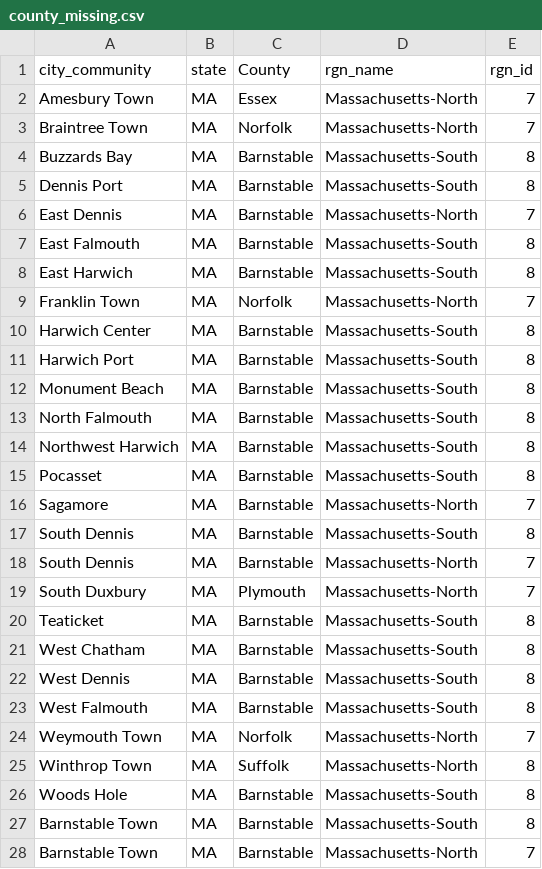
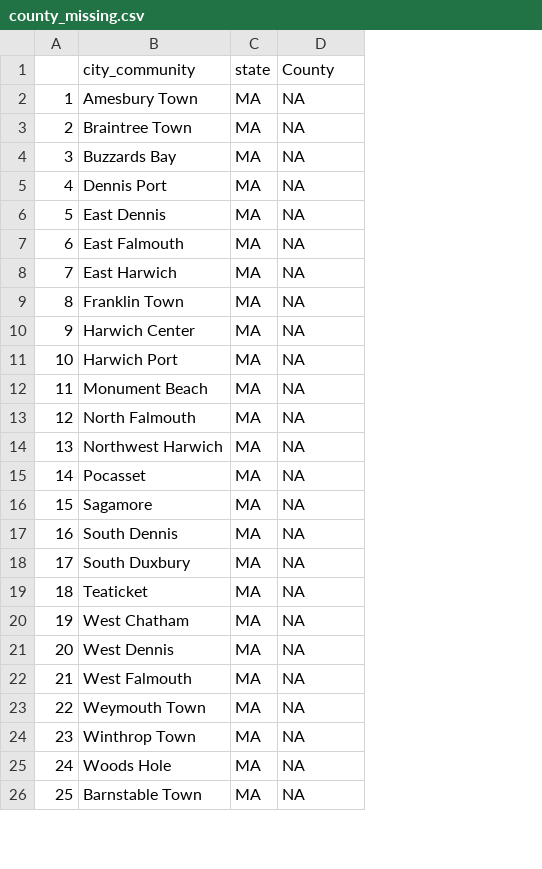
Before and after one commit to OHI-Northeast/ne-prep, a CSV file: prep/resilience/social/data/county_missing.csv, drawn as a sheet; only a part is shown; removed rows and columns are numbered as before the commit, all else as after; the diff covers the shown part only; the diff names each change by its address in the sheet, - before the commit and + after, or states it on an @@ line.

Commit message:
finished climate change resilience

```diff
--- a/prep/resilience/social/data/county_missing.csv
+++ b/prep/resilience/social/data/county_missing.csv
+column A, rows 2-26: 1 | 2 | 3 | 4 | 5 | 6 | 7 | 8 | 9 | 10 | 11 | 12 | 13 | 14 | 15 | 16 | 17 | 18 | 19 | 20 | 21 | 22 | 23 | 24 | 25
-column D (rgn_name), rows 2-17: Massachusetts-North | Massachusetts-North | Massachusetts-South | Massachusetts-South | Massachusetts-North | Massachusetts-South | Massachusetts-South | Massachusetts-North | Massachusetts-South | Massachusetts-South | Massachusetts-South | Massachusetts-South | Massachusetts-South | Massachusetts-South | Massachusetts-North | Massachusetts-South; rows 19-27: Massachusetts-North | Massachusetts-South | Massachusetts-South | Massachusetts-South | Massachusetts-South | Massachusetts-North | Massachusetts-North | Massachusetts-South | Massachusetts-South
-column E (rgn_id), rows 2-17: 7 | 7 | 8 | 8 | 7 | 8 | 8 | 7 | 8 | 8 | 8 | 8 | 8 | 8 | 7 | 8; rows 19-27: 7 | 8 | 8 | 8 | 8 | 7 | 8 | 8 | 8
-D2 (County): Essex
+D2 (County): NA
-D3 (County): Norfolk
+D3 (County): NA
-D4:D8 (County): Barnstable
+D4:D8 (County): NA
-D9 (County): Norfolk
+D9 (County): NA
-D10:D17 (County): Barnstable
+D10:D17 (County): NA
-row 18: South Dennis | MA | Barnstable | Massachusetts-North | 7
-D18 (County): Plymouth
+D18 (County): NA
-D19:D22 (County): Barnstable
+D19:D22 (County): NA
-D23 (County): Norfolk
+D23 (County): NA
-D24 (County): Suffolk
+D24 (County): NA
-D25:D26 (County): Barnstable
+D25:D26 (County): NA
-row 28: Barnstable Town | MA | Barnstable | Massachusetts-North | 7
```
Also changed, not shown: 1 removed row and 9 edited cells elsewhere in this file, 15 other files.
